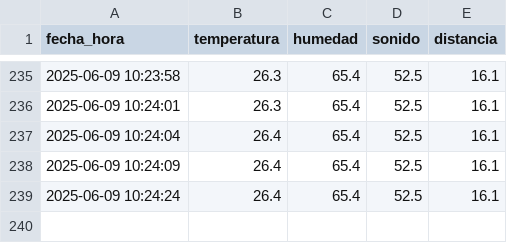
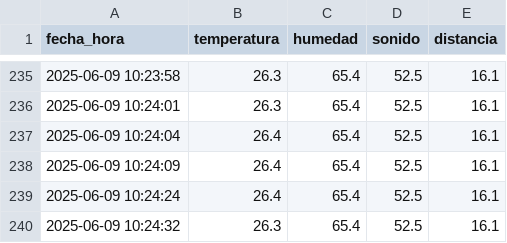
Before and after one commit to Gonchis12/SensoresInterfaz, a CSV file: sensor_data.csv, drawn as a sheet; only a part is shown, gaps mark what is left out.

Commit message:
Nueva lectura del sensor

```diff
--- a/sensor_data.csv
+++ b/sensor_data.csv
@@ -239 +239,2 @@ fecha_hora,temperatura,humedad,sonido,distancia
 2025-06-09 10:24:24,26.4,65.4,52.5,16.1
+2025-06-09 10:24:32,26.3,65.4,52.5,16.1
```
Also changed, not shown: 1 other file.
